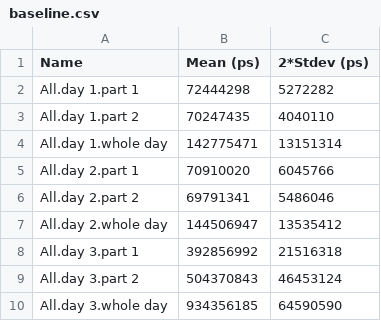
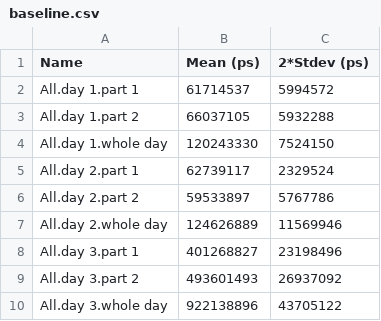
Before and after one commit to aspidites/aoc2022, a CSV file: baseline.csv, drawn as a sheet.

Commit message:
Committed new baseline

```diff
--- a/baseline.csv
+++ b/baseline.csv
@@ -1,10 +1,10 @@
 Name,Mean (ps),2*Stdev (ps)
-All.day 1.part 1,72444298,5272282
-All.day 1.part 2,70247435,4040110
-All.day 1.whole day,142775471,13151314
-All.day 2.part 1,70910020,6045766
-All.day 2.part 2,69791341,5486046
-All.day 2.whole day,144506947,13535412
-All.day 3.part 1,392856992,21516318
-All.day 3.part 2,504370843,46453124
-All.day 3.whole day,934356185,64590590
+All.day 1.part 1,61714537,5994572
+All.day 1.part 2,66037105,5932288
+All.day 1.whole day,120243330,7524150
+All.day 2.part 1,62739117,2329524
+All.day 2.part 2,59533897,5767786
+All.day 2.whole day,124626889,11569946
+All.day 3.part 1,401268827,23198496
+All.day 3.part 2,493601493,26937092
+All.day 3.whole day,922138896,43705122
```
